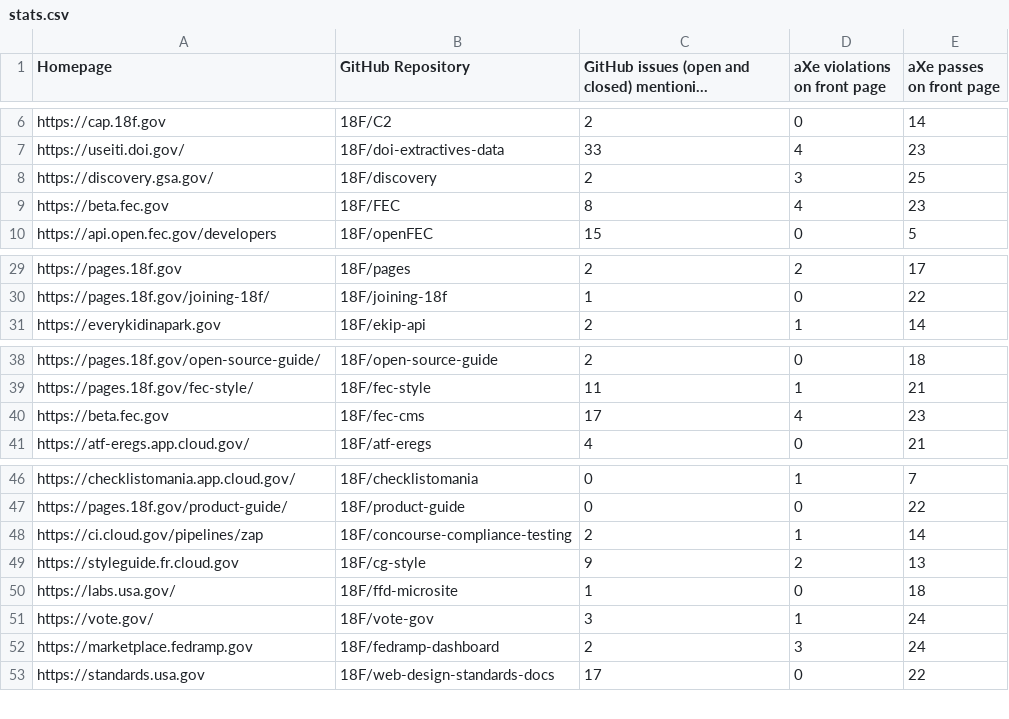
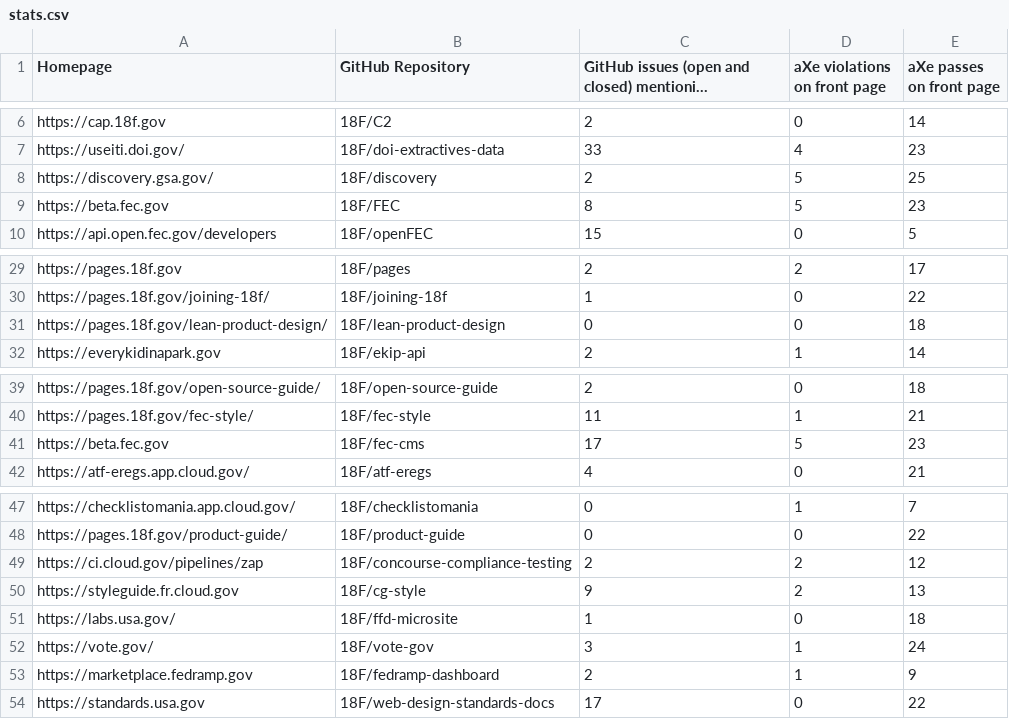
Before and after one commit to 18F/a11y-metrics, a CSV file: stats.csv, drawn as a sheet; only a part is shown, gaps mark what is left out; long unchanged cells end in ….

```diff
--- a/stats.csv
+++ b/stats.csv
@@ -7,4 +7,4 @@ https://cap.18f.gov,18F/C2,2,0,14
 https://useiti.doi.gov/,18F/doi-extractives-data,33,4,23
-https://discovery.gsa.gov/,18F/discovery,2,3,25
-https://beta.fec.gov,18F/FEC,8,4,23
+https://discovery.gsa.gov/,18F/discovery,2,5,25
+https://beta.fec.gov,18F/FEC,8,5,23
 https://api.open.fec.gov/developers,18F/openFEC,15,0,5
@@ -30,2 +30,3 @@ https://pages.18f.gov,18F/pages,2,2,17
 https://pages.18f.gov/joining-18f/,18F/joining-18f,1,0,22
+https://pages.18f.gov/lean-product-design/,18F/lean-product-design,0,0,18
 https://everykidinapark.gov,18F/ekip-api,2,1,14
@@ -39,3 +40,3 @@ https://pages.18f.gov/open-source-guide/,18F/open-source-guide,2,0,18
 https://pages.18f.gov/fec-style/,18F/fec-style,11,1,21
-https://beta.fec.gov,18F/fec-cms,17,4,23
+https://beta.fec.gov,18F/fec-cms,17,5,23
 https://atf-eregs.app.cloud.gov/,18F/atf-eregs,4,0,21
@@ -47,3 +48,3 @@ https://checklistomania.app.cloud.gov/,18F/checklistomania,0,1,7
 https://pages.18f.gov/product-guide/,18F/product-guide,0,0,22
-https://ci.cloud.gov/pipelines/zap,18F/concourse-compliance-testing,2,1,14
+https://ci.cloud.gov/pipelines/zap,18F/concourse-compliance-testing,2,2,12
 https://styleguide.fr.cloud.gov,18F/cg-style,9,2,13
@@ -51,3 +52,3 @@ https://labs.usa.gov/,18F/ffd-microsite,1,0,18
 https://vote.gov/,18F/vote-gov,3,1,24
-https://marketplace.fedramp.gov,18F/fedramp-dashboard,2,3,24
+https://marketplace.fedramp.gov,18F/fedramp-dashboard,2,1,9
 https://standards.usa.gov,18F/web-design-standards-docs,17,0,22
```
Also changed, not shown: 4 other files.
